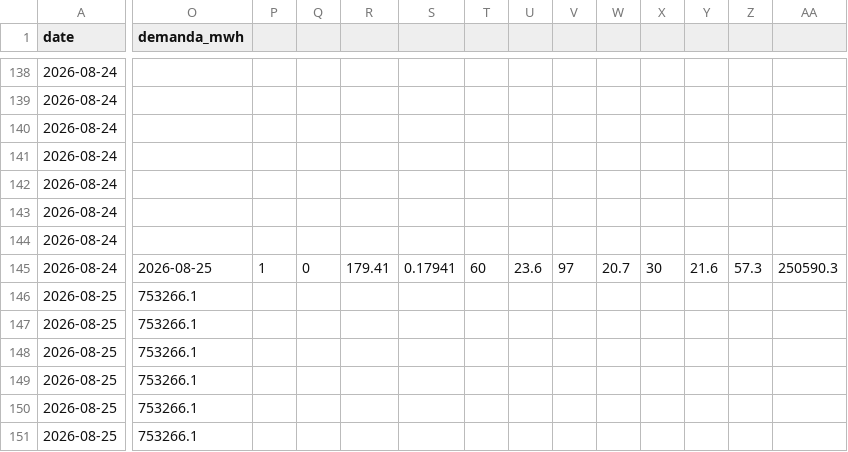
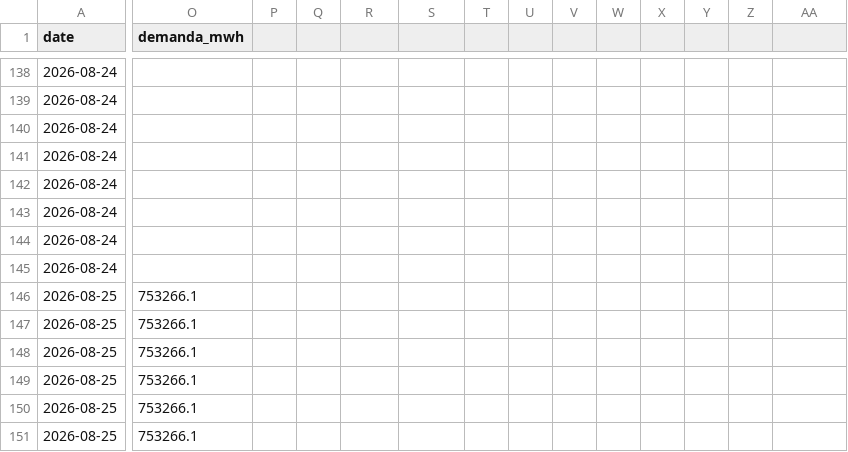
Before and after one commit to JeffreyRed/precioDiarioLuz, a CSV file: data/pvpc-history.csv, drawn as a sheet; only a part is shown, gaps mark what is left out; the shorter side is filled out with more unchanged rows; rows hold the shown columns only; the diff covers the shown part only; the diff names each change by its address in the sheet, - before the commit and + after, or states it on an @@ line.

Commit message:
new excel

```diff
--- a/data/pvpc-history.csv
+++ b/data/pvpc-history.csv
-O145 (demanda_mwh): 2026-08-25
+O145 (demanda_mwh): (empty)
-P145: 1
+P145: (empty)
-Q145: 0
+Q145: (empty)
-R145: 179.41
+R145: (empty)
-S145: 0.17941
+S145: (empty)
-T145: 60
+T145: (empty)
-U145: 23.6
+U145: (empty)
-V145: 97
+V145: (empty)
-W145: 20.7
+W145: (empty)
-X145: 30
+X145: (empty)
-Y145: 21.6
+Y145: (empty)
-Z145: 57.3
+Z145: (empty)
-AA145: 250590.3
+AA145: (empty)
+row 146: 2026-08-25 | 753266.1
```
Also changed, not shown: 2 edited cells elsewhere in this file.
